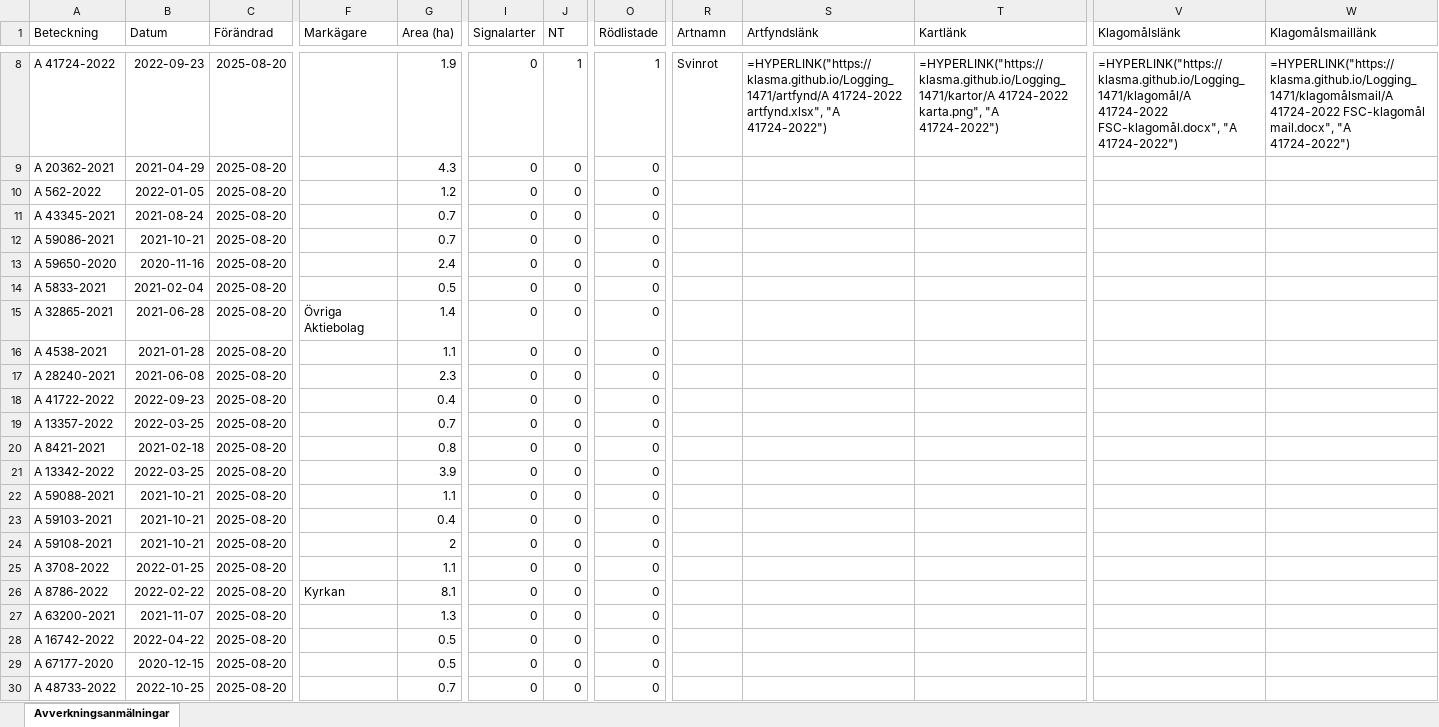
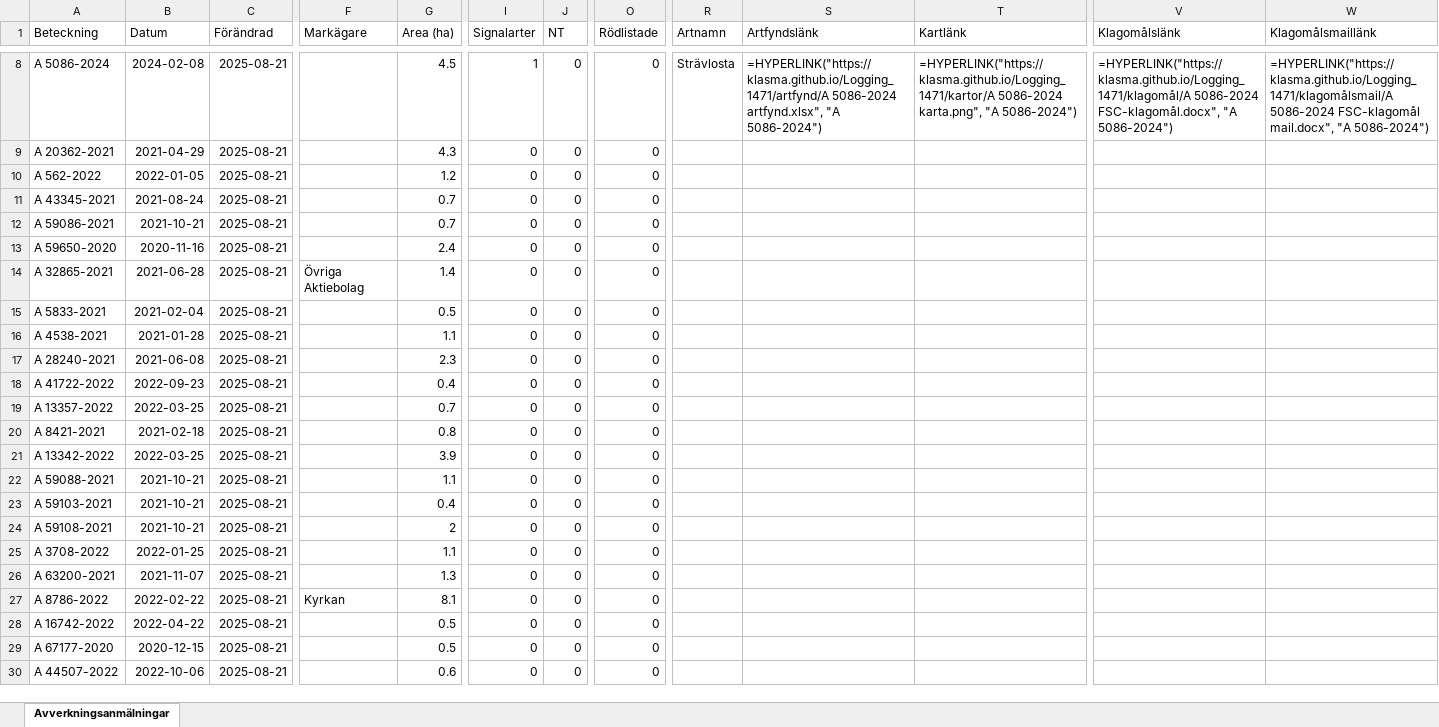
Before and after one commit to klasma/Logging_1471, an Excel workbook: Översikt GÖTENE.xlsx, sheet Avverkningsanmälningar, drawn as a sheet; only a part is shown, gaps mark what is left out; values as stored, in another font and other column widths than the file's, no borders; formulas without a stored value are shown as written; the diff covers the shown part only; the diff names each change by its address in the sheet, - before the commit and + after, or states it on an @@ line.

```diff
--- a/Översikt GÖTENE.xlsx (sheet Avverkningsanmälningar)
+++ b/Översikt GÖTENE.xlsx (sheet Avverkningsanmälningar)
-A8 (Beteckning): A 41724-2022
+A8 (Beteckning): A 5086-2024
-B8 (Datum): 2022-09-23
+B8 (Datum): 2024-02-08
-C8:C30 (Förändrad): 2025-08-20
+C8:C30 (Förändrad): 2025-08-21
-G8 (Area (ha)): 1.9
+G8 (Area (ha)): 4.5
-I8 (Signalarter): 0
+I8 (Signalarter): 1
-J8 (NT): 1
+J8 (NT): 0
-O8 (Rödlistade): 1
+O8 (Rödlistade): 0
-R8 (Artnamn): Svinrot
+R8 (Artnamn): Strävlosta
-S8 (Artfyndslänk): =HYPERLINK("https://klasma.github.io/Logging_1471/artfynd/A 41724-2022 artfynd.xlsx", "A 41724-2022")
+S8 (Artfyndslänk): =HYPERLINK("https://klasma.github.io/Logging_1471/artfynd/A 5086-2024 artfynd.xlsx", "A 5086-2024")
-T8 (Kartlänk): =HYPERLINK("https://klasma.github.io/Logging_1471/kartor/A 41724-2022 karta.png", "A 41724-2022")
+T8 (Kartlänk): =HYPERLINK("https://klasma.github.io/Logging_1471/kartor/A 5086-2024 karta.png", "A 5086-2024")
-V8 (Klagomålslänk): =HYPERLINK("https://klasma.github.io/Logging_1471/klagomål/A 41724-2022 FSC-klagomål.docx", "A 41724-2022")
+V8 (Klagomålslänk): =HYPERLINK("https://klasma.github.io/Logging_1471/klagomål/A 5086-2024 FSC-klagomål.docx", "A 5086-2024")
-W8 (Klagomålsmaillänk): =HYPERLINK("https://klasma.github.io/Logging_1471/klagomålsmail/A 41724-2022 FSC-klagomål mail.docx", "A 41724-2022")
+W8 (Klagomålsmaillänk): =HYPERLINK("https://klasma.github.io/Logging_1471/klagomålsmail/A 5086-2024 FSC-klagomål mail.docx", "A 5086-2024")
-A14 (Beteckning): A 5833-2021
+A14 (Beteckning): A 32865-2021
-B14 (Datum): 2021-02-04
+B14 (Datum): 2021-06-28
-F14 (Markägare): (empty)
+F14 (Markägare): Övriga Aktiebolag
-G14 (Area (ha)): 0.5
+G14 (Area (ha)): 1.4
-A15 (Beteckning): A 32865-2021
+A15 (Beteckning): A 5833-2021
-B15 (Datum): 2021-06-28
+B15 (Datum): 2021-02-04
-F15 (Markägare): Övriga Aktiebolag
+F15 (Markägare): (empty)
-G15 (Area (ha)): 1.4
+G15 (Area (ha)): 0.5
-A26 (Beteckning): A 8786-2022
+A26 (Beteckning): A 63200-2021
-B26 (Datum): 2022-02-22
+B26 (Datum): 2021-11-07
-F26 (Markägare): Kyrkan
+F26 (Markägare): (empty)
-G26 (Area (ha)): 8.1
+G26 (Area (ha)): 1.3
-A27 (Beteckning): A 63200-2021
+A27 (Beteckning): A 8786-2022
-B27 (Datum): 2021-11-07
+B27 (Datum): 2022-02-22
-F27 (Markägare): (empty)
+F27 (Markägare): Kyrkan
-G27 (Area (ha)): 1.3
+G27 (Area (ha)): 8.1
-A30 (Beteckning): A 48733-2022
+A30 (Beteckning): A 44507-2022
-B30 (Datum): 2022-10-25
+B30 (Datum): 2022-10-06
-G30 (Area (ha)): 0.7
+G30 (Area (ha)): 0.6
```
Also changed, not shown: 756 edited cells elsewhere in this sheet, artfynd/A 12658-2023 artfynd.xlsx, artfynd/A 12865-2022 artfynd.xlsx, 36 other files.
